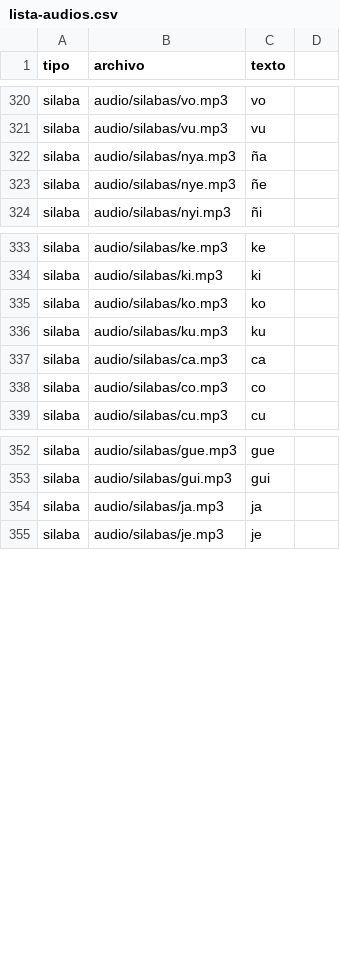
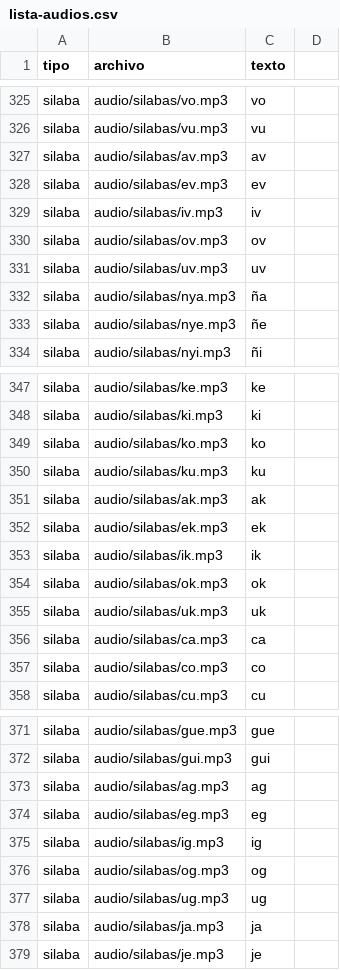
Before and after one commit to ilinper301-hue/Lectori, a CSV file: lista-audios.csv, drawn as a sheet; only a part is shown, gaps mark what is left out; the diff covers the shown part only; the diff names each change by its address in the sheet, - before the commit and + after, or states it on an @@ line.

```diff
--- a/lista-audios.csv
+++ b/lista-audios.csv
+row 327: silaba | audio/silabas/av.mp3 | av
+row 328: silaba | audio/silabas/ev.mp3 | ev
+row 329: silaba | audio/silabas/iv.mp3 | iv
+row 330: silaba | audio/silabas/ov.mp3 | ov
+row 331: silaba | audio/silabas/uv.mp3 | uv
+row 351: silaba | audio/silabas/ak.mp3 | ak
+row 352: silaba | audio/silabas/ek.mp3 | ek
+row 353: silaba | audio/silabas/ik.mp3 | ik
+row 354: silaba | audio/silabas/ok.mp3 | ok
+row 355: silaba | audio/silabas/uk.mp3 | uk
+row 373: silaba | audio/silabas/ag.mp3 | ag
+row 374: silaba | audio/silabas/eg.mp3 | eg
+row 375: silaba | audio/silabas/ig.mp3 | ig
+row 376: silaba | audio/silabas/og.mp3 | og
+row 377: silaba | audio/silabas/ug.mp3 | ug
```
Also changed, not shown: 23 added rows elsewhere in this file, 3 other files.
